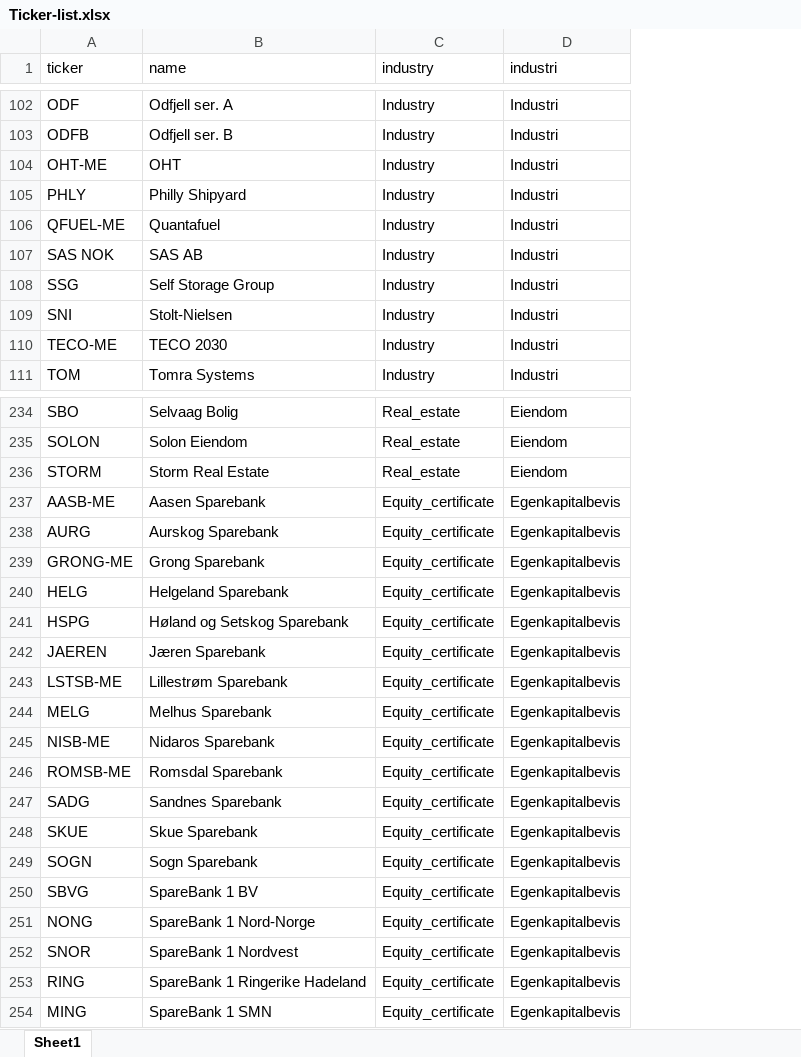
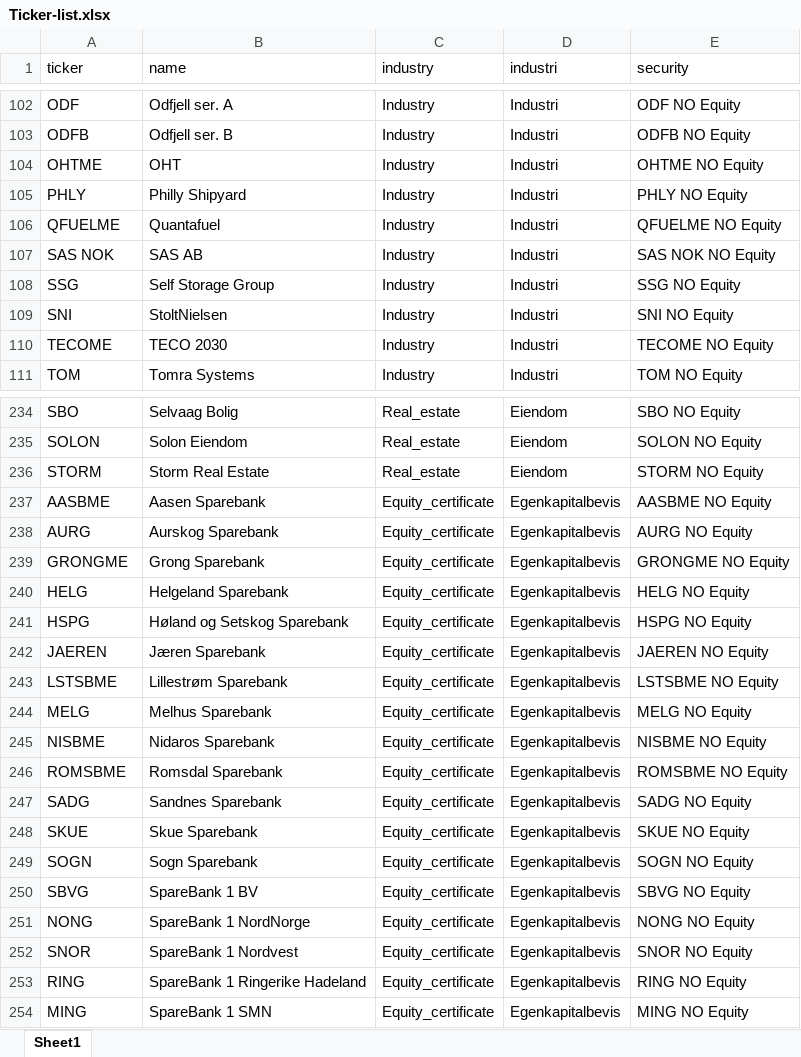
Before and after one commit to MatildeMeland/Masteroppgave, an Excel workbook: Peer_companies/Ticker-list.xlsx, sheet Sheet1, drawn as a sheet; only a part is shown, gaps mark what is left out; values as stored, in another font and other column widths than the file's, no borders; the diff covers the shown part only; the diff names each change by its address in the sheet, - before the commit and + after, or states it on an @@ line.

Commit message:
new column

```diff
--- a/Peer_companies/Ticker-list.xlsx (sheet Sheet1)
+++ b/Peer_companies/Ticker-list.xlsx (sheet Sheet1)
+column E (security), rows 102-111: ODF NO Equity | ODFB NO Equity | OHTME NO Equity | PHLY NO Equity | QFUELME NO Equity | SAS NOK NO Equity | SSG NO Equity | SNI NO Equity | TECOME NO Equity | TOM NO Equity; rows 234-254: SBO NO Equity | SOLON NO Equity | STORM NO Equity | AASBME NO Equity | AURG NO Equity | GRONGME NO Equity | HELG NO Equity | HSPG NO Equity | JAEREN NO Equity | LSTSBME NO Equity | MELG NO Equity | NISBME NO Equity | ROMSBME NO Equity | SADG NO Equity | SKUE NO Equity | SOGN NO Equity | SBVG NO Equity | NONG NO Equity | SNOR NO Equity | RING NO Equity | MING NO Equity
-A104 (ticker): OHT-ME
+A104 (ticker): OHTME
-A106 (ticker): QFUEL-ME
+A106 (ticker): QFUELME
-B109 (name): Stolt-Nielsen
+B109 (name): StoltNielsen
-A110 (ticker): TECO-ME
+A110 (ticker): TECOME
-A237 (ticker): AASB-ME
+A237 (ticker): AASBME
-A239 (ticker): GRONG-ME
+A239 (ticker): GRONGME
-A243 (ticker): LSTSB-ME
+A243 (ticker): LSTSBME
-A245 (ticker): NISB-ME
+A245 (ticker): NISBME
-A246 (ticker): ROMSB-ME
+A246 (ticker): ROMSBME
-B251 (name): SpareBank 1 Nord-Norge
+B251 (name): SpareBank 1 NordNorge
```
Also changed, not shown: 43 edited cells elsewhere in this sheet.
